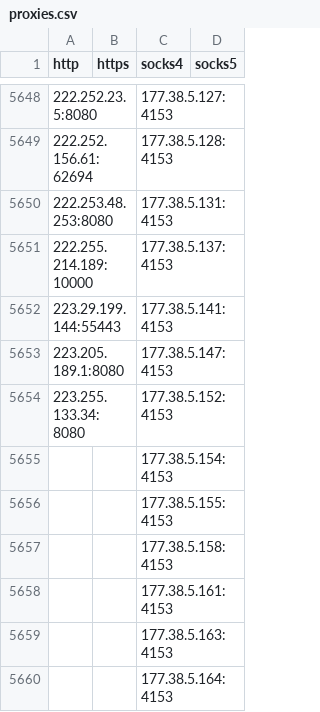
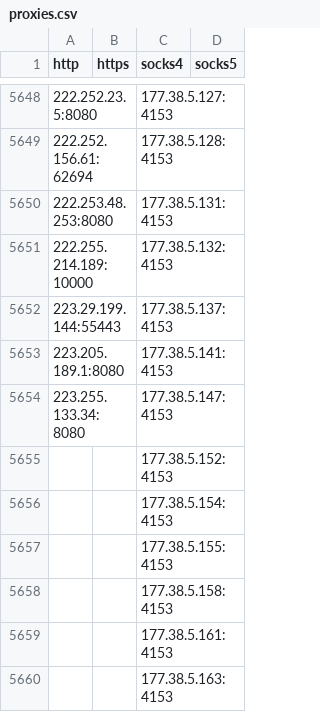
Before and after one commit to byte-capsule/proxy-list-2hour, a CSV file: archive/csv/proxies.csv, drawn as a sheet; only a part is shown, gaps mark what is left out; the shorter side is filled out with more unchanged rows.

```diff
--- a/archive/csv/proxies.csv
+++ b/archive/csv/proxies.csv
@@ -5650,6 +5650,7 @@ http,https,socks4,socks5
 222.253.48.253:8080,,177.38.5.131:4153,
-222.255.214.189:10000,,177.38.5.137:4153,
-223.29.199.144:55443,,177.38.5.141:4153,
-223.205.189.1:8080,,177.38.5.147:4153,
-223.255.133.34:8080,,177.38.5.152:4153,
+222.255.214.189:10000,,177.38.5.132:4153,
+223.29.199.144:55443,,177.38.5.137:4153,
+223.205.189.1:8080,,177.38.5.141:4153,
+223.255.133.34:8080,,177.38.5.147:4153,
+"",,177.38.5.152:4153,
 "",,177.38.5.154:4153,
```
Also changed, not shown: 25 other files.
